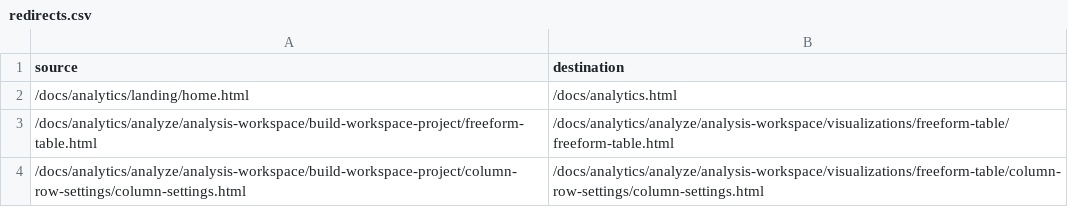
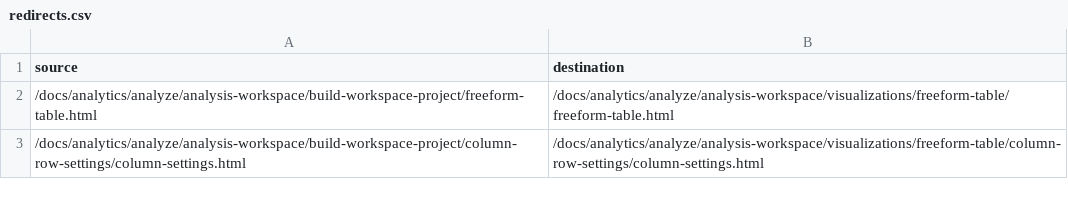
Before and after one commit to AdobeDocs/analytics.ja-JP, a CSV file: redirects.csv, drawn as a sheet; only a part is shown.

Commit message:
Synced non localizable files from repo .

```diff
--- a/redirects.csv
+++ b/redirects.csv
@@ -1,3 +1,2 @@
 source,destination
-/docs/analytics/landing/home.html,/docs/analytics.html
 /docs/analytics/analyze/analysis-workspace/build-workspace-project/freeform-table.html,/docs/analytics/analyze/analysis-workspace/visualizations/freeform-table/freeform-table.html
```
